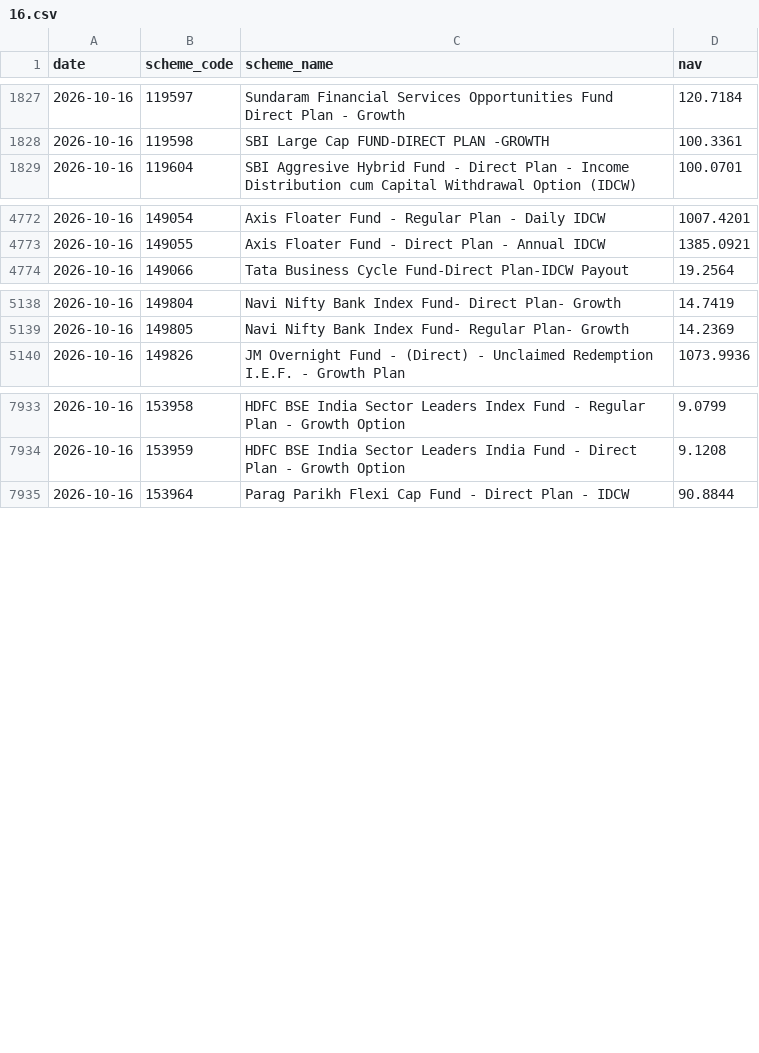
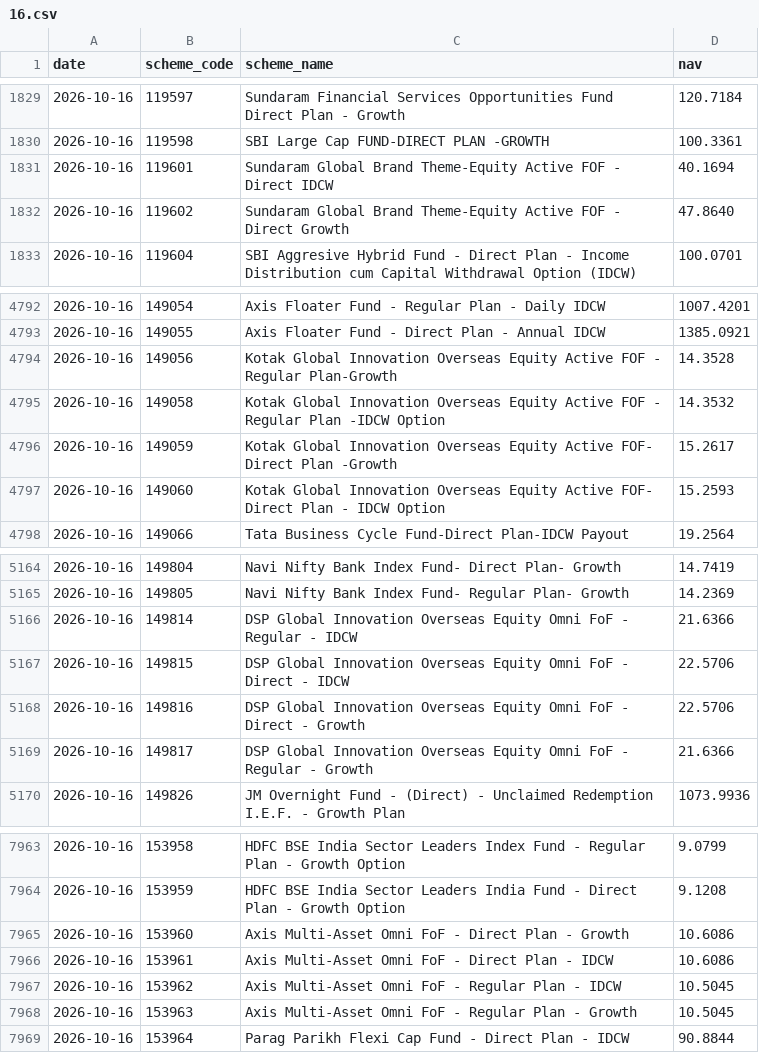
Before and after one commit to shahroz-a/mutual-fund-historical-data, a CSV file: data/Year/2026/10/16.csv, drawn as a sheet; only a part is shown, gaps mark what is left out; the diff covers the shown part only.

```diff
--- a/data/Year/2026/10/16.csv
+++ b/data/Year/2026/10/16.csv
@@ -1828,2 +1830,4 @@ date,scheme_code,scheme_name,nav
 2026-10-16,119598,SBI Large Cap FUND-DIRECT PLAN -GROWTH,100.3361
+2026-10-16,119601,Sundaram Global Brand Theme-Equity Active FOF - Direct IDCW,40.1694
+2026-10-16,119602,Sundaram Global Brand Theme-Equity Active FOF - Direct Growth,47.8640
 2026-10-16,119604,SBI Aggresive Hybrid Fund - Direct Plan - Income Distribution cum Capital Withdrawal Option (IDCW),100.0701
@@ -4773,2 +4793,6 @@ date,scheme_code,scheme_name,nav
 2026-10-16,149055,Axis Floater Fund - Direct Plan - Annual IDCW,1385.0921
+2026-10-16,149056,Kotak Global Innovation Overseas Equity Active FOF - Regular Plan-Growth,14.3528
+2026-10-16,149058,Kotak Global Innovation Overseas Equity Active FOF - Regular Plan -IDCW Option,14.3532
+2026-10-16,149059,Kotak Global Innovation Overseas Equity Active FOF- Direct Plan -Growth,15.2617
+2026-10-16,149060,Kotak Global Innovation Overseas Equity Active FOF- Direct Plan - IDCW Option,15.2593
 2026-10-16,149066,Tata Business Cycle Fund-Direct Plan-IDCW Payout,19.2564
@@ -5139,2 +5165,6 @@ date,scheme_code,scheme_name,nav
 2026-10-16,149805,Navi Nifty Bank Index Fund- Regular Plan- Growth,14.2369
+2026-10-16,149814,DSP Global Innovation Overseas Equity Omni FoF - Regular - IDCW,21.6366
+2026-10-16,149815,DSP Global Innovation Overseas Equity Omni FoF - Direct - IDCW,22.5706
+2026-10-16,149816,DSP Global Innovation Overseas Equity Omni FoF - Direct - Growth,22.5706
+2026-10-16,149817,DSP Global Innovation Overseas Equity Omni FoF - Regular - Growth,21.6366
 2026-10-16,149826,JM Overnight Fund - (Direct) - Unclaimed Redemption I.E.F. - Growth Plan,1073.9936
@@ -7934,2 +7964,6 @@ date,scheme_code,scheme_name,nav
 2026-10-16,153959,HDFC BSE India Sector Leaders India Fund - Direct Plan - Growth Option,9.1208
+2026-10-16,153960,Axis Multi-Asset Omni FoF - Direct Plan - Growth,10.6086
+2026-10-16,153961,Axis Multi-Asset Omni FoF - Direct Plan - IDCW,10.6086
+2026-10-16,153962,Axis Multi-Asset Omni FoF - Regular Plan - IDCW,10.5045
+2026-10-16,153963,Axis Multi-Asset Omni FoF - Regular Plan - Growth,10.5045
 2026-10-16,153964,Parag Parikh Flexi Cap Fund - Direct Plan - IDCW,90.8844
```
Also changed, not shown: 20 added rows elsewhere in this file, 8 other files.
